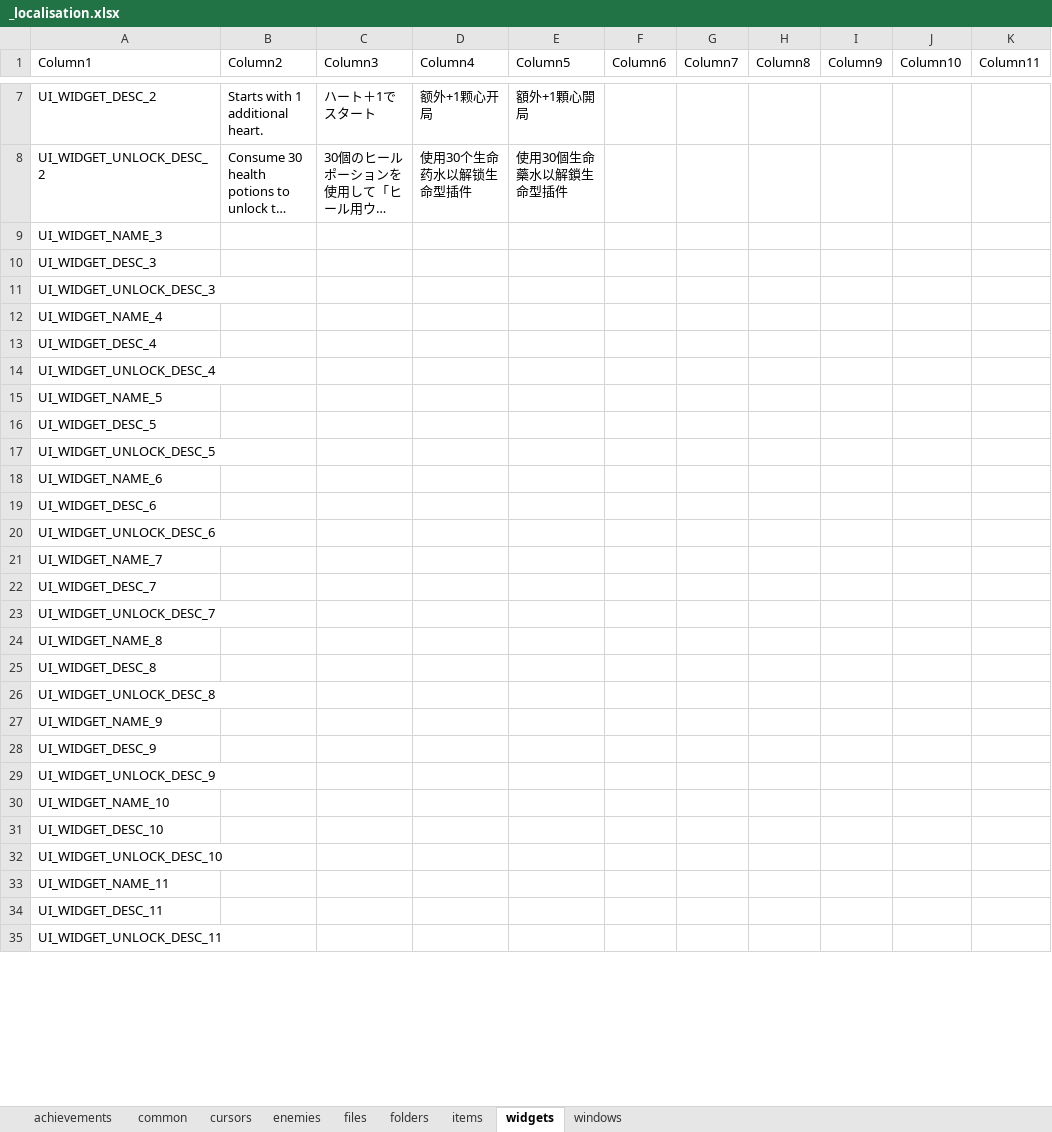
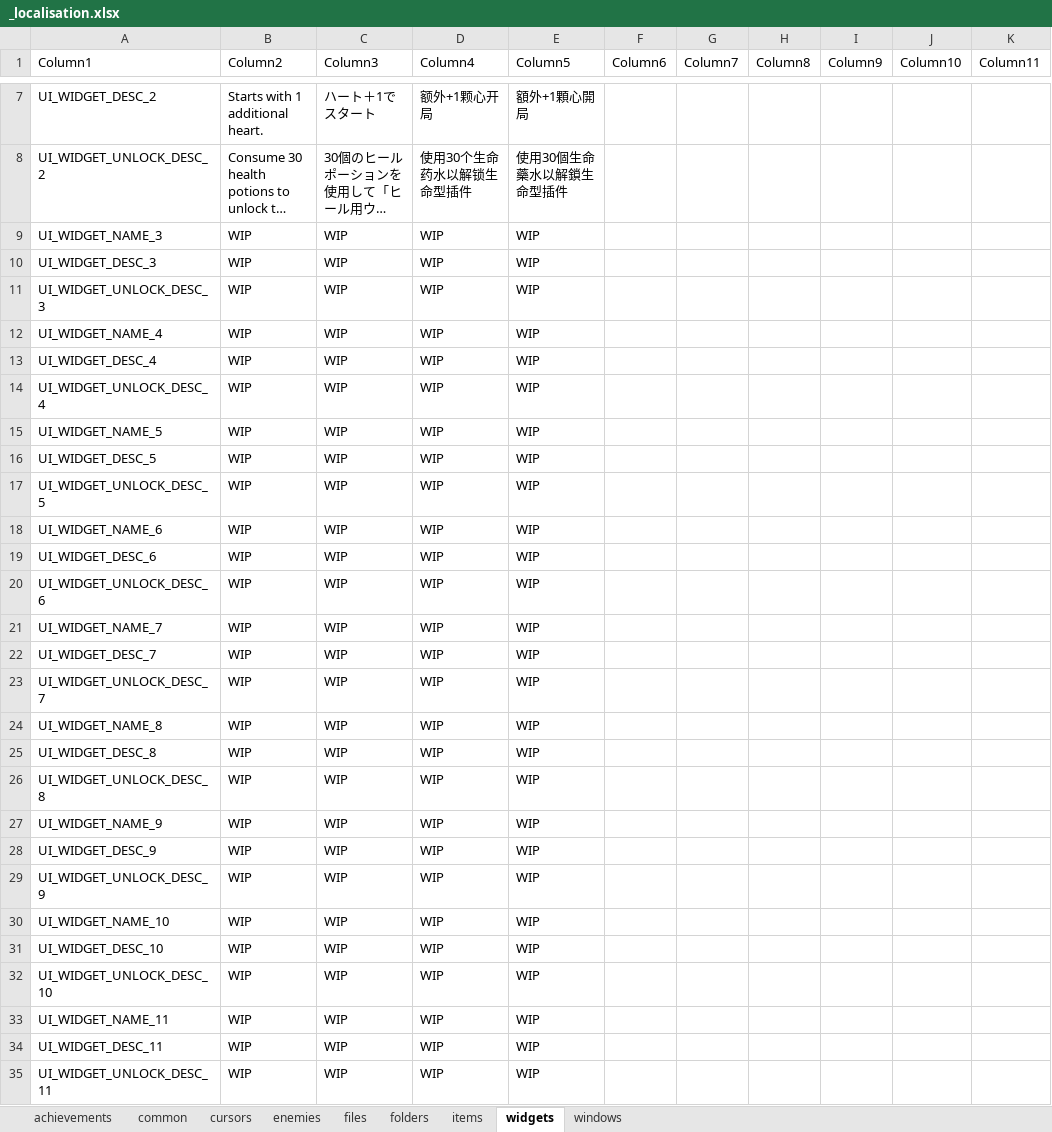
Before and after one commit to TSHHHHH/project-identifile-localisation, an Excel workbook: _localisation.xlsx, sheet widgets, drawn as a sheet; only a part is shown, gaps mark what is left out; long unchanged cells end in …; values as stored, in another font and other column widths than the file's, no borders; table styles not drawn; the diff covers the shown part only; the diff names each change by its address in the sheet, - before the commit and + after, or states it on an @@ line.

```diff
--- a/_localisation.xlsx (sheet widgets)
+++ b/_localisation.xlsx (sheet widgets)
-B9:B35 (Column2): (empty)
+B9:B35 (Column2): WIP
-C9:C35 (Column3): (empty)
+C9:C35 (Column3): WIP
-D9:D35 (Column4): (empty)
+D9:D35 (Column4): WIP
-E9:E35 (Column5): (empty)
+E9:E35 (Column5): WIP
```
Also changed, not shown: 48 edited cells elsewhere in this sheet, sheet items, sheet cursors.
